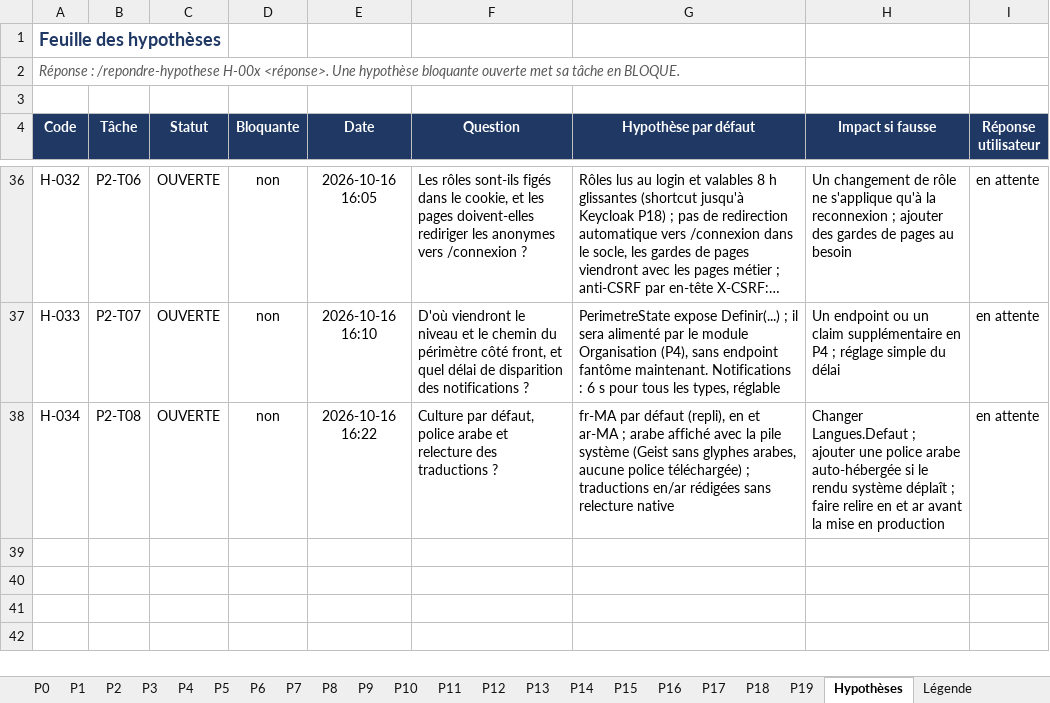
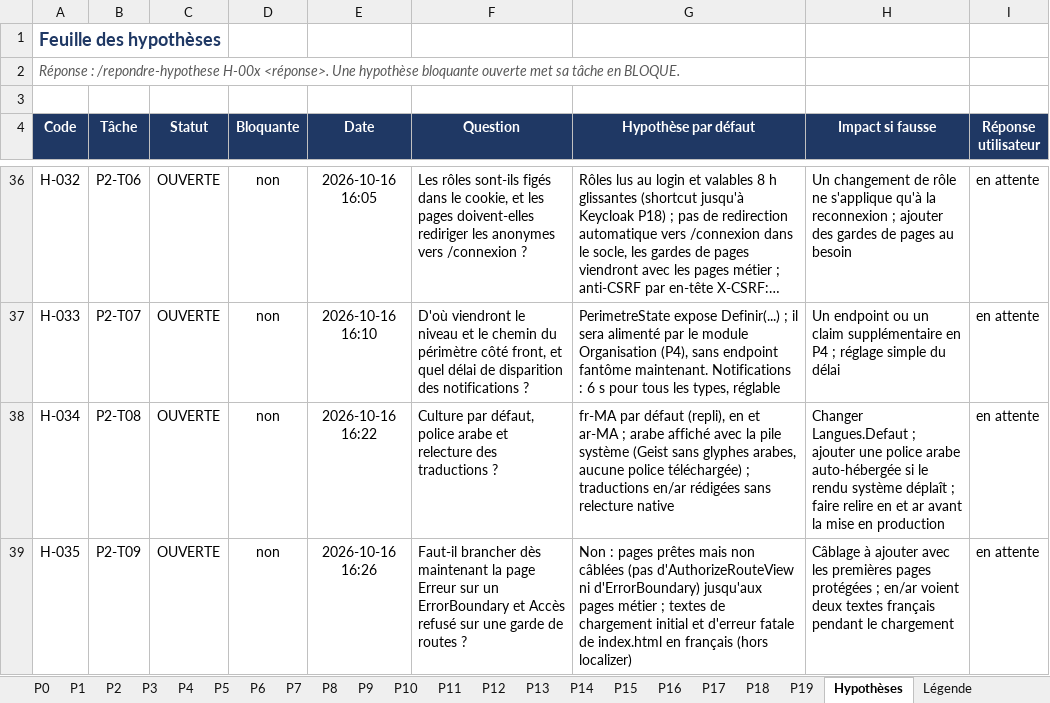
Before and after one commit to hajar-hamid-coder/gprojet, an Excel workbook: backlog/BACKLOG.xlsx, sheet Hypothèses, drawn as a sheet; only a part is shown, gaps mark what is left out; long unchanged cells end in …; values as stored, in another font and other column widths than the file's, no borders; conditional formats and table styles not drawn; the diff names each change by its address in the sheet, - before the commit and + after, or states it on an @@ line.

```diff
--- a/backlog/BACKLOG.xlsx (sheet Hypothèses)
+++ b/backlog/BACKLOG.xlsx (sheet Hypothèses)
+row 39: H-035 | P2-T09 | OUVERTE | non | 2026-10-16 16:26 | Faut-il brancher dès maintenant la page Erreur sur un ErrorBoundary et Accès refusé sur une garde de routes ? | Non : pages prêtes mais non câblées (pas d'AuthorizeRouteView ni d'ErrorBoundary) jusqu'aux pages métier ; textes de chargement initial et d'erreur fatale de index.html en français (hors localizer) | Câblage à ajouter avec les premières pages protégées ; en/ar voient deux textes français pendant le chargement | en attente
```
Also changed, not shown: sheet Ordre d'exécution, sheet P2, 14 other files.
